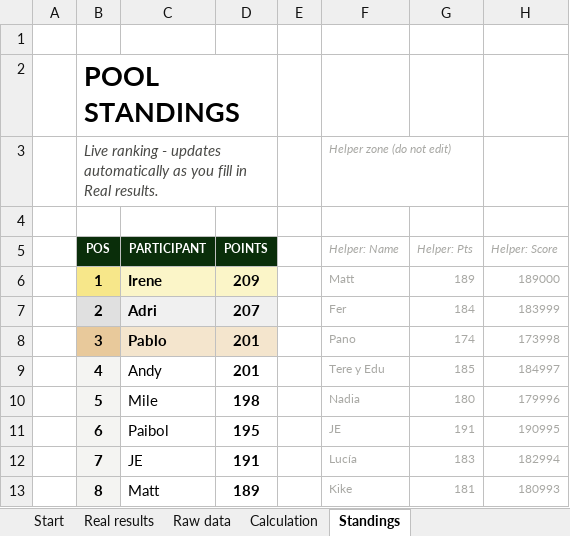
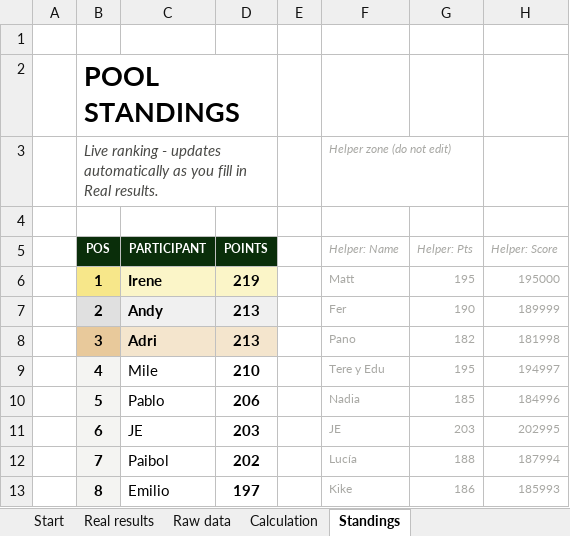
Before and after one commit to jose-reveni/porra2026, an Excel workbook: Porra_Admin_v5_EN.xlsx, sheet Standings, drawn as a sheet; only a part is shown; values as stored, in another font and other column widths than the file's, no borders; charts and pictures not drawn; the diff covers the shown part only; the diff names each change by its address in the sheet, - before the commit and + after, or states it on an @@ line.

```diff
--- a/Porra_Admin_v5_EN.xlsx (sheet Standings)
+++ b/Porra_Admin_v5_EN.xlsx (sheet Standings)
-D6 (POINTS): 209
+D6 (POINTS): 219
-G6 (Helper: Pts): 189
+G6 (Helper: Pts): 195
-H6 (Helper: Score): 189000
+H6 (Helper: Score): 195000
-C7 (PARTICIPANT): Adri
+C7 (PARTICIPANT): Andy
-D7 (POINTS): 207
+D7 (POINTS): 213
-G7 (Helper: Pts): 184
+G7 (Helper: Pts): 190
-H7 (Helper: Score): 183999
+H7 (Helper: Score): 189999
-C8 (PARTICIPANT): Pablo
+C8 (PARTICIPANT): Adri
-D8 (POINTS): 201
+D8 (POINTS): 213
-G8 (Helper: Pts): 174
+G8 (Helper: Pts): 182
-H8 (Helper: Score): 173998
+H8 (Helper: Score): 181998
-C9 (PARTICIPANT): Andy
+C9 (PARTICIPANT): Mile
-D9 (POINTS): 201
+D9 (POINTS): 210
-G9 (Helper: Pts): 185
+G9 (Helper: Pts): 195
-H9 (Helper: Score): 184997
+H9 (Helper: Score): 194997
-C10 (PARTICIPANT): Mile
+C10 (PARTICIPANT): Pablo
-D10 (POINTS): 198
+D10 (POINTS): 206
-G10 (Helper: Pts): 180
+G10 (Helper: Pts): 185
-H10 (Helper: Score): 179996
+H10 (Helper: Score): 184996
-C11 (PARTICIPANT): Paibol
+C11 (PARTICIPANT): JE
-D11 (POINTS): 195
+D11 (POINTS): 203
-G11 (Helper: Pts): 191
+G11 (Helper: Pts): 203
-H11 (Helper: Score): 190995
+H11 (Helper: Score): 202995
-C12 (PARTICIPANT): JE
+C12 (PARTICIPANT): Paibol
-D12 (POINTS): 191
+D12 (POINTS): 202
-G12 (Helper: Pts): 183
+G12 (Helper: Pts): 188
-H12 (Helper: Score): 182994
+H12 (Helper: Score): 187994
-C13 (PARTICIPANT): Matt
+C13 (PARTICIPANT): Emilio
-D13 (POINTS): 189
+D13 (POINTS): 197
-G13 (Helper: Pts): 181
+G13 (Helper: Pts): 186
-H13 (Helper: Score): 180993
+H13 (Helper: Score): 185993
```
Also changed, not shown: 77 edited cells elsewhere in this sheet, sheet Calculation, sheet Real results, 1 other file.
